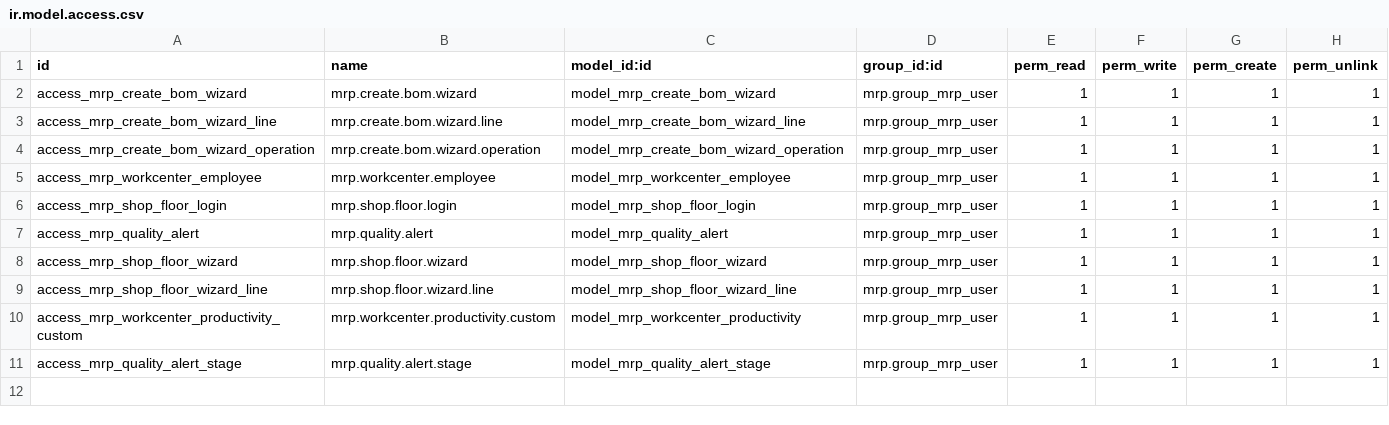
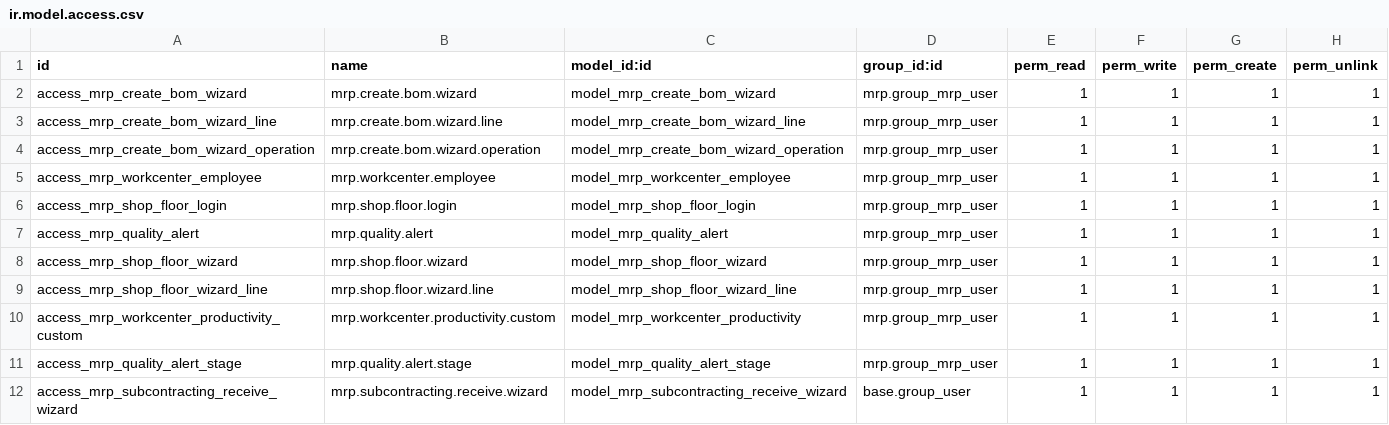
Before and after one commit to Pradhap1802/manufacturing, a CSV file: security/ir.model.access.csv, drawn as a sheet.

Commit message:
add the subcontracting feature in Manufacturing Operations

```diff
--- a/security/ir.model.access.csv
+++ b/security/ir.model.access.csv
@@ -11 +11,2 @@ access_mrp_workcenter_productivity_custom,mrp.workcenter.productivity.custom,mod
 access_mrp_quality_alert_stage,mrp.quality.alert.stage,model_mrp_quality_alert_stage,mrp.group_mrp_user,1,1,1,1
+access_mrp_subcontracting_receive_wizard,mrp.subcontracting.receive.wizard,model_mrp_subcontracting_receive_wizard,base.group_user,1,1,1,1
```
Also changed, not shown: 13 other files.
